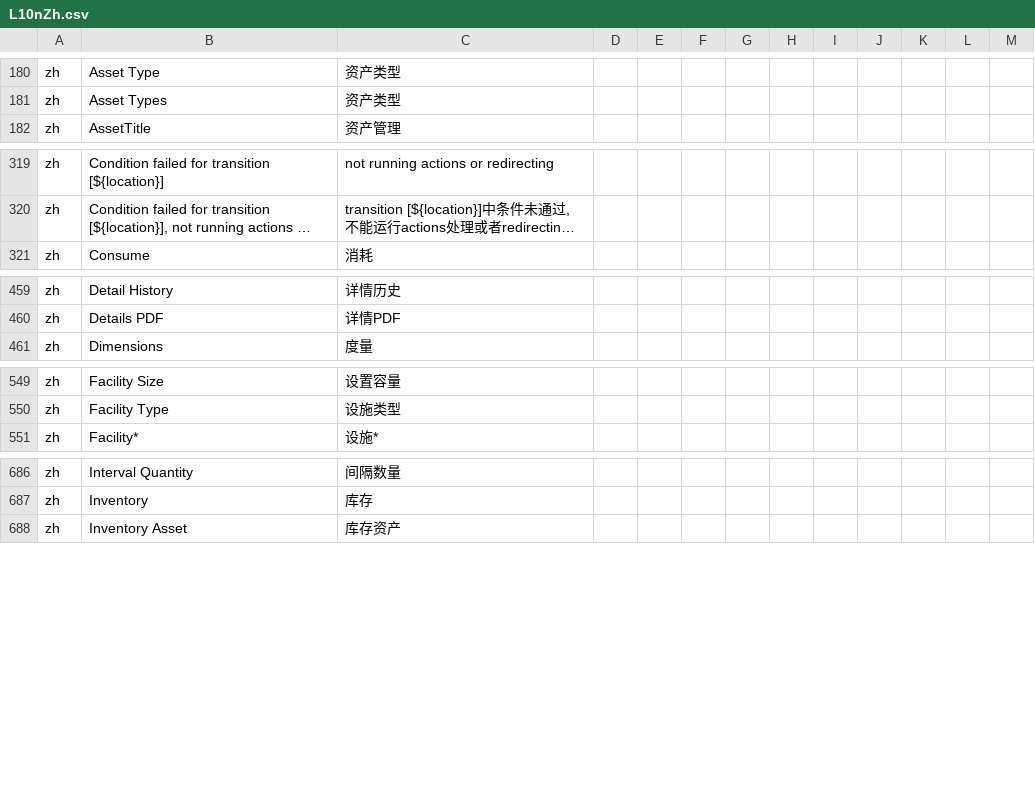
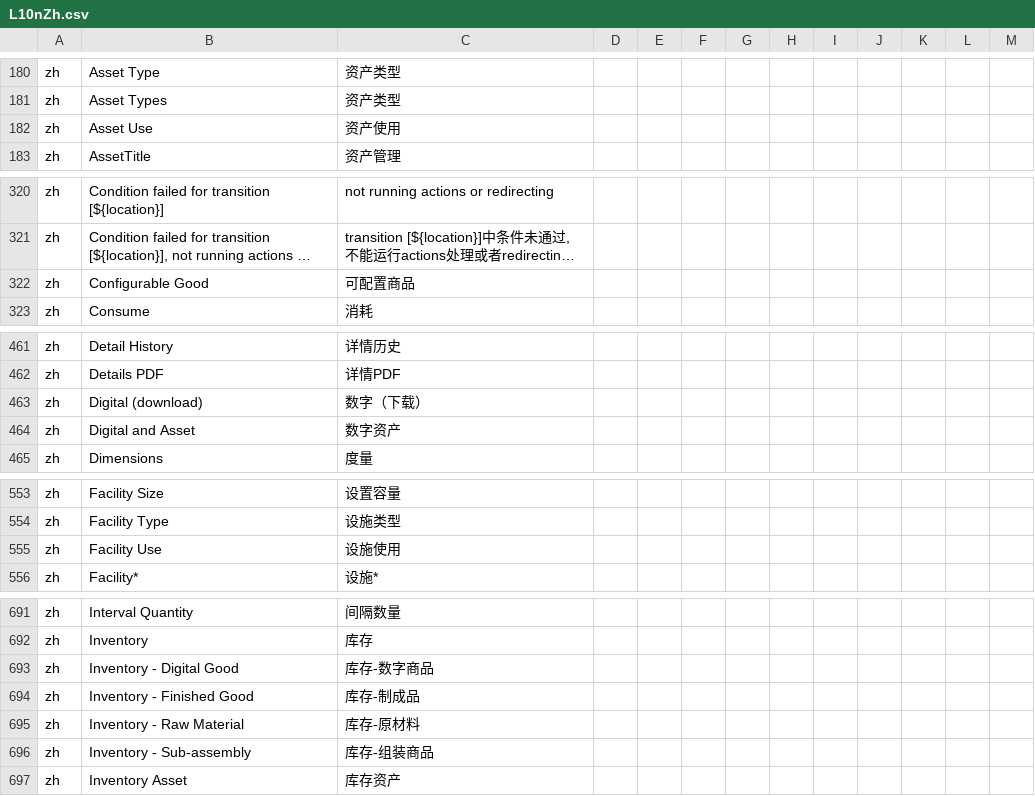
Before and after one commit to hellozhangwei/moqui-zapps, a CSV file: data/L10nZh.csv, drawn as a sheet; only a part is shown, gaps mark what is left out; long unchanged cells end in …; the diff covers the shown part only; the diff names each change by its address in the sheet, - before the commit and + after, or states it on an @@ line.

Commit message:
Add some LocalizedMessage

```diff
--- a/data/L10nZh.csv
+++ b/data/L10nZh.csv
+row 182: zh | Asset Use | 资产使用
+row 322: zh | Configurable Good | 可配置商品
+row 463: zh | Digital (download) | 数字（下载）
+row 464: zh | Digital and Asset | 数字资产
+row 555: zh | Facility Use | 设施使用
+row 693: zh | Inventory - Digital Good | 库存-数字商品
+row 694: zh | Inventory - Finished Good | 库存-制成品
+row 695: zh | Inventory - Raw Material | 库存-原材料
+row 696: zh | Inventory - Sub-assembly | 库存-组装商品
```
Also changed, not shown: 2 added rows elsewhere in this file.
